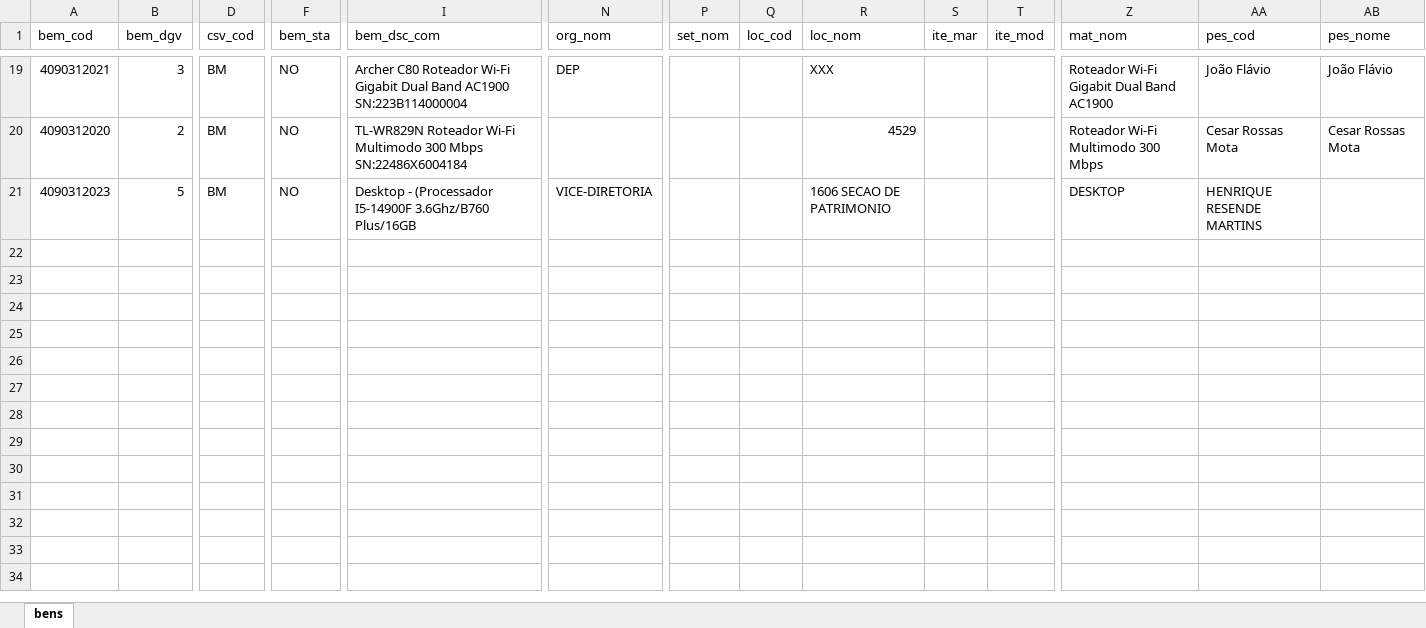
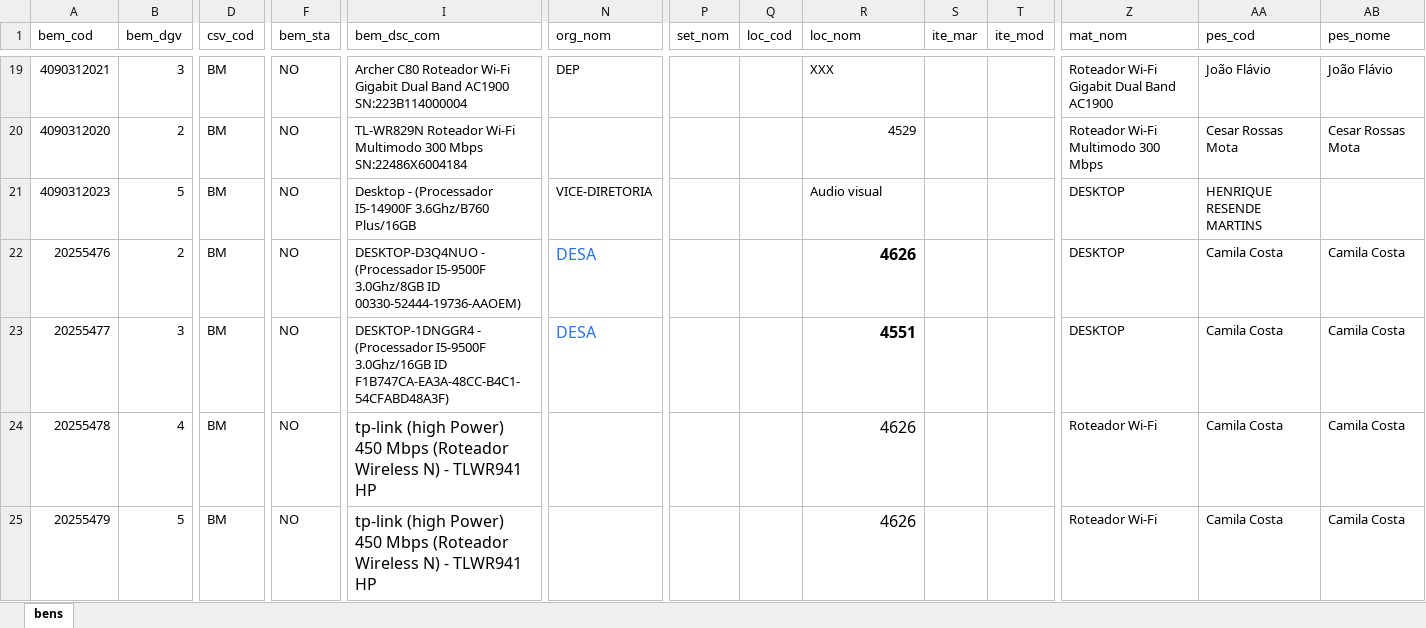
Before and after one commit to prisleyWork/CONFERENCIA_PATRIMONIAL_EEUFMG, an Excel workbook: INTERNOS.xlsx, sheet bens, drawn as a sheet; only a part is shown, gaps mark what is left out; values as stored, in another font and other column widths than the file's, no borders; rows hold the shown columns only; the diff names each change by its address in the sheet, - before the commit and + after, or states it on an @@ line.

Commit message:
Add files via upload

```diff
--- a/INTERNOS.xlsx (sheet bens)
+++ b/INTERNOS.xlsx (sheet bens)
-R21 (loc_nom): 1606 SECAO DE PATRIMONIO
+R21 (loc_nom): Audio visual
+row 22: 20255476 | 2 | BM | NO | DESKTOP-D3Q4NUO - (Processador I5-9500F 3.0Ghz/8GB ID 00330-52444-19736-AAOEM) | DESA |  |  | 4626 |  |  | DESKTOP | Camila Costa | Camila Costa
+row 23: 20255477 | 3 | BM | NO | DESKTOP-1DNGGR4 - (Processador I5-9500F 3.0Ghz/16GB ID F1B747CA-EA3A-48CC-B4C1-54CFABD48A3F) | DESA |  |  | 4551 |  |  | DESKTOP | Camila Costa | Camila Costa
+row 24: 20255478 | 4 | BM | NO | tp-link (high Power) 450 Mbps (Roteador Wireless N) - TLWR941 HP |  |  |  | 4626 |  |  | Roteador Wi-Fi | Camila Costa | Camila Costa
+row 25: 20255479 | 5 | BM | NO | tp-link (high Power) 450 Mbps (Roteador Wireless N) - TLWR941 HP |  |  |  | 4626 |  |  | Roteador Wi-Fi | Camila Costa | Camila Costa
```
